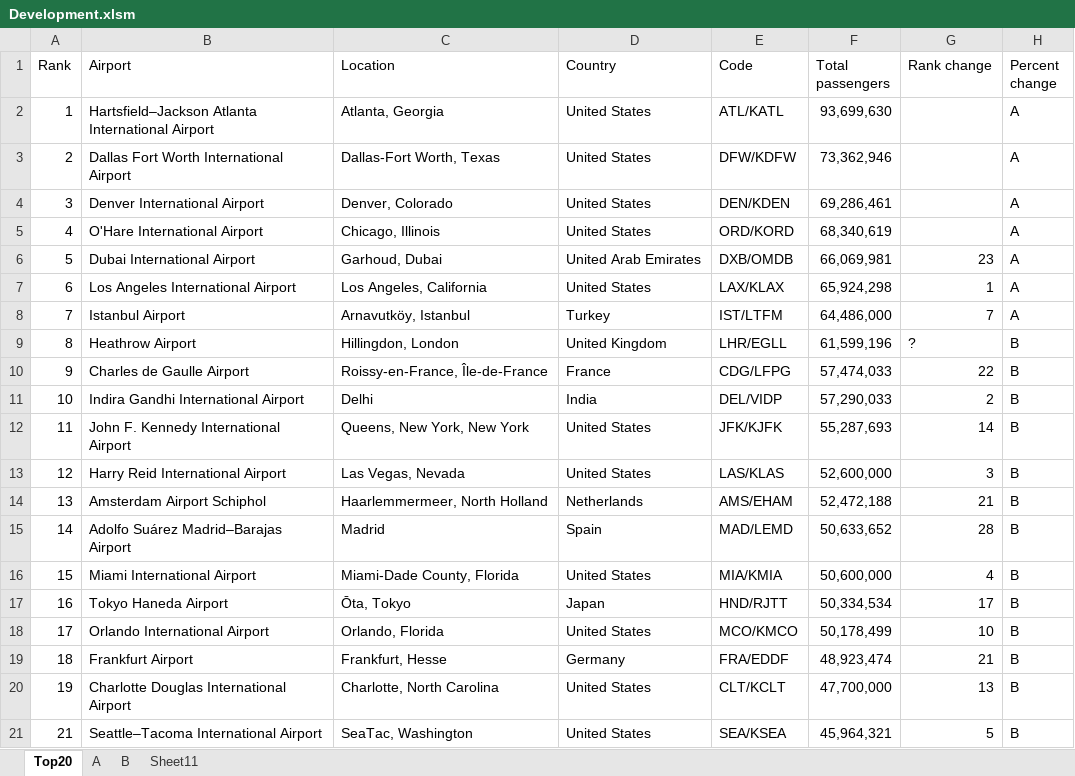
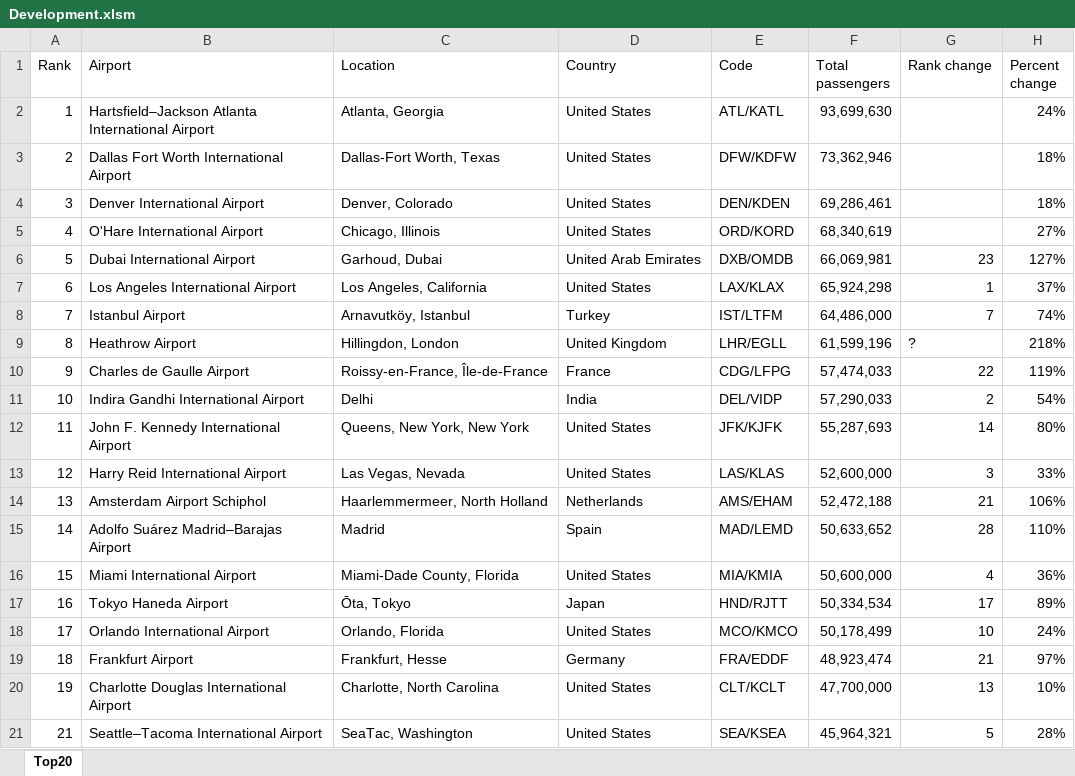
Before and after one commit to ceybers/excel-table-split-column, an Excel workbook: Development.xlsm, sheet Top20, drawn as a sheet; values as stored, in another font and other column widths than the file's, no borders; charts and pictures and table styles not drawn; the diff names each change by its address in the sheet, - before the commit and + after, or states it on an @@ line.

```diff
--- a/Development.xlsm (sheet Top20)
+++ b/Development.xlsm (sheet Top20)
-sheet tab: A
-sheet tab: B
-sheet tab: Sheet11
-H2 (Percent change): A
+H2 (Percent change): 24%
-H3:H4 (Percent change): A
+H3:H4 (Percent change): 18%
-H5 (Percent change): A
+H5 (Percent change): 27%
-H6 (Percent change): A
+H6 (Percent change): 127%
-H7 (Percent change): A
+H7 (Percent change): 37%
-H8 (Percent change): A
+H8 (Percent change): 74%
-H9 (Percent change): B
+H9 (Percent change): 218%
-H10 (Percent change): B
+H10 (Percent change): 119%
-H11 (Percent change): B
+H11 (Percent change): 54%
-H12 (Percent change): B
+H12 (Percent change): 80%
-H13 (Percent change): B
+H13 (Percent change): 33%
-H14 (Percent change): B
+H14 (Percent change): 106%
-H15 (Percent change): B
+H15 (Percent change): 110%
-H16 (Percent change): B
+H16 (Percent change): 36%
-H17 (Percent change): B
+H17 (Percent change): 89%
-H18 (Percent change): B
+H18 (Percent change): 24%
-H19 (Percent change): B
+H19 (Percent change): 97%
-H20 (Percent change): B
+H20 (Percent change): 10%
-H21 (Percent change): B
+H21 (Percent change): 28%
```
Also changed, not shown: charts or pictures, Production.xlsm, 11 other files.
